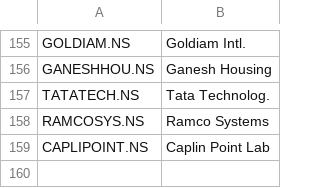
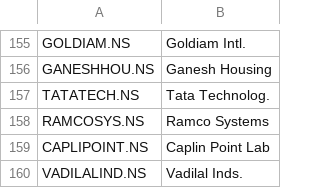
Before and after one commit to hitkarsh-singh/screener-tracker, a CSV file: data/stock_names.csv, drawn as a sheet; only a part is shown, gaps mark what is left out; the diff names each change by its address in the sheet, - before the commit and + after, or states it on an @@ line.

```diff
--- a/data/stock_names.csv
+++ b/data/stock_names.csv
+row 160: VADILALIND.NS | Vadilal Inds.
```
Also changed, not shown: data/current_holdings.csv, data/daily_changes.csv, 4 other files.
